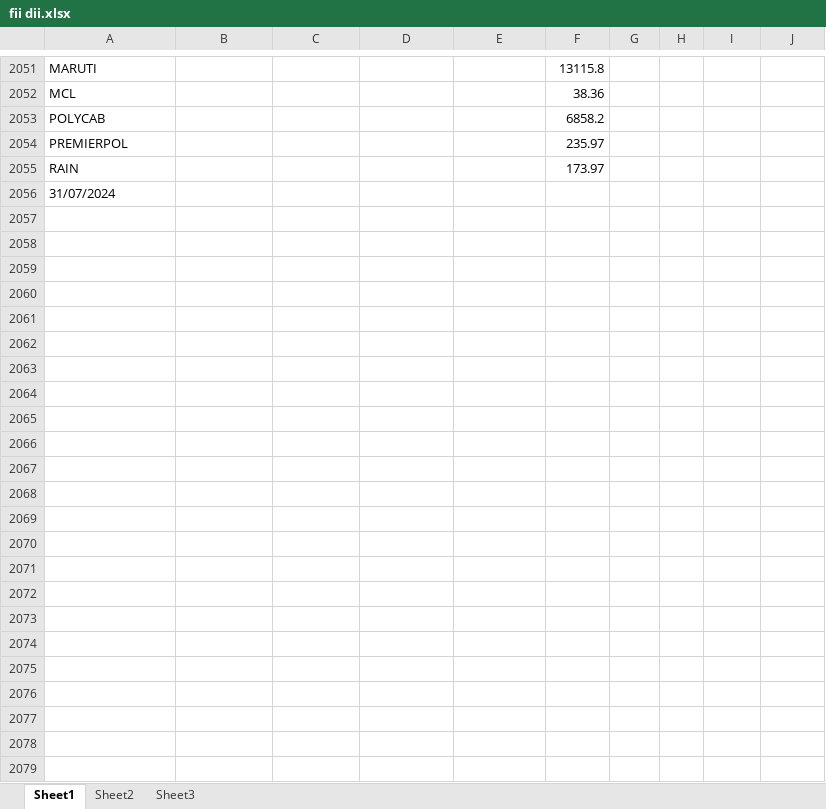
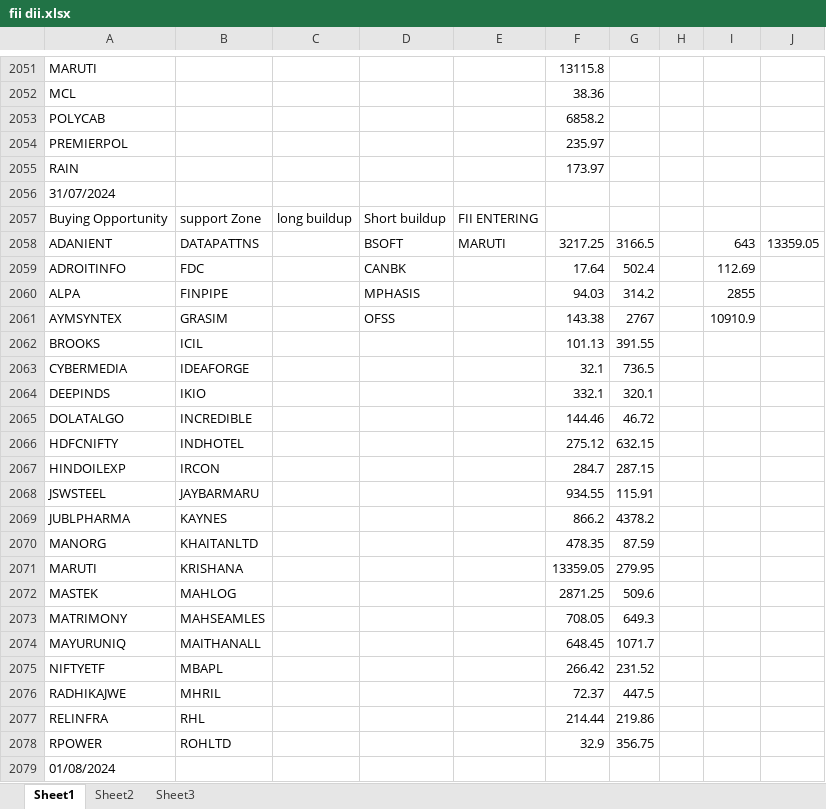
Before and after one commit to amirathor/Story, an Excel workbook: fii dii.xlsx, sheet Sheet1, drawn as a sheet; only a part is shown, gaps mark what is left out; values as stored, in another font and other column widths than the file's, no borders; the diff names each change by its address in the sheet, - before the commit and + after, or states it on an @@ line.

```diff
--- a/fii dii.xlsx (sheet Sheet1)
+++ b/fii dii.xlsx (sheet Sheet1)
+row 2057: Buying Opportunity | support Zone | long buildup | Short buildup | FII ENTERING
+row 2058: ADANIENT | DATAPATTNS |  | BSOFT | MARUTI | 3217.25 | 3166.5 |  | 643 | 13359.05
+row 2059: ADROITINFO | FDC |  | CANBK |  | 17.64 | 502.4 |  | 112.69
+row 2060: ALPA | FINPIPE |  | MPHASIS |  | 94.03 | 314.2 |  | 2855
+row 2061: AYMSYNTEX | GRASIM |  | OFSS |  | 143.38 | 2767 |  | 10910.9
+row 2062: BROOKS | ICIL |  |  |  | 101.13 | 391.55
+row 2063: CYBERMEDIA | IDEAFORGE |  |  |  | 32.1 | 736.5
+row 2064: DEEPINDS | IKIO |  |  |  | 332.1 | 320.1
+row 2065: DOLATALGO | INCREDIBLE |  |  |  | 144.46 | 46.72
+row 2066: HDFCNIFTY | INDHOTEL |  |  |  | 275.12 | 632.15
+row 2067: HINDOILEXP | IRCON |  |  |  | 284.7 | 287.15
+row 2068: JSWSTEEL | JAYBARMARU |  |  |  | 934.55 | 115.91
+row 2069: JUBLPHARMA | KAYNES |  |  |  | 866.2 | 4378.2
+row 2070: MANORG | KHAITANLTD |  |  |  | 478.35 | 87.59
+row 2071: MARUTI | KRISHANA |  |  |  | 13359.05 | 279.95
+row 2072: MASTEK | MAHLOG |  |  |  | 2871.25 | 509.6
+row 2073: MATRIMONY | MAHSEAMLES |  |  |  | 708.05 | 649.3
+row 2074: MAYURUNIQ | MAITHANALL |  |  |  | 648.45 | 1071.7
+row 2075: NIFTYETF | MBAPL |  |  |  | 266.42 | 231.52
+row 2076: RADHIKAJWE | MHRIL |  |  |  | 72.37 | 447.5
+row 2077: RELINFRA | RHL |  |  |  | 214.44 | 219.86
+row 2078: RPOWER | ROHLTD |  |  |  | 32.9 | 356.75
+row 2079: 01/08/2024
```
Also changed, not shown: fidi.xlsx, 2 other files.
